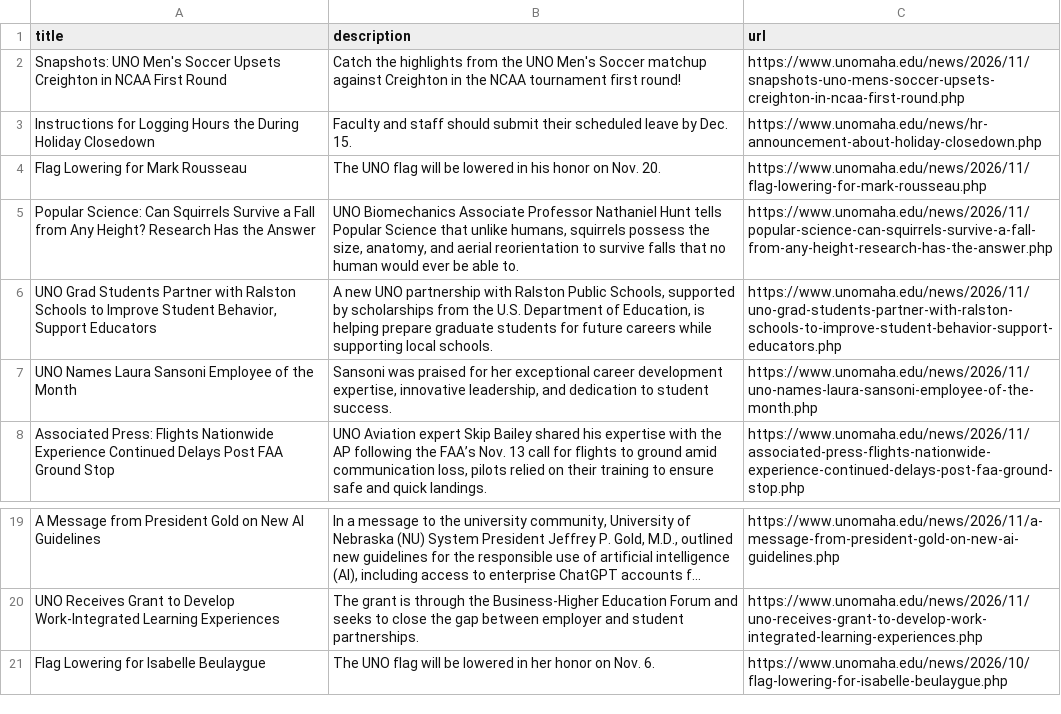
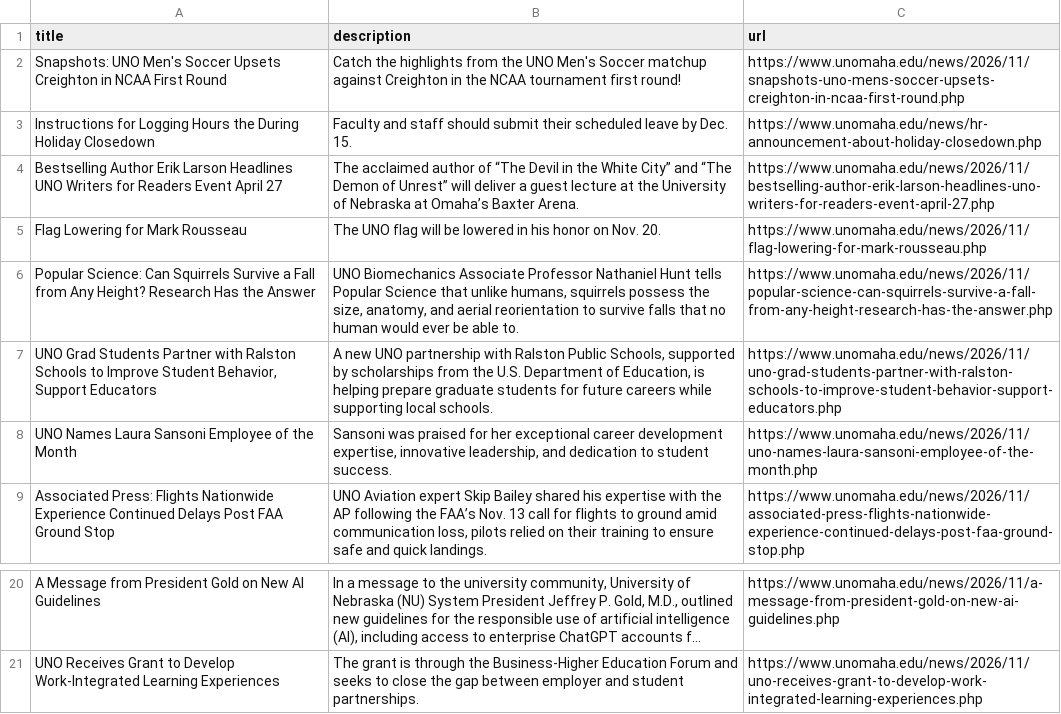
Before and after one commit to unomahatelevision-lab/uno-news-feed, a CSV file: news.csv, drawn as a sheet; only a part is shown, gaps mark what is left out; long unchanged cells end in …; removed rows and columns are numbered as before the commit, all else as after; the diff names each change by its address in the sheet, - before the commit and + after, or states it on an @@ line.

```diff
--- a/news.csv
+++ b/news.csv
+row 4: Bestselling Author Erik Larson Headlines UNO Writers for Readers Event April 27 | The acclaimed author of “The Devil in the White City” and “The Demon of Unrest” will deliver a guest lecture at the University of Nebraska at Omaha’s Baxter Arena. | https://www.unomaha.edu/news/2026/11/bestselling-author-erik-larson-headlines-uno-writers-for-readers-event-april-27.php
-row 21: Flag Lowering for Isabelle Beulaygue | The UNO flag will be lowered in her honor on Nov. 6. | https://www.unomaha.edu/news/2026/10/flag-lowering-for-isabelle-beulaygue.php
```
Also changed, not shown: 1 other file.
